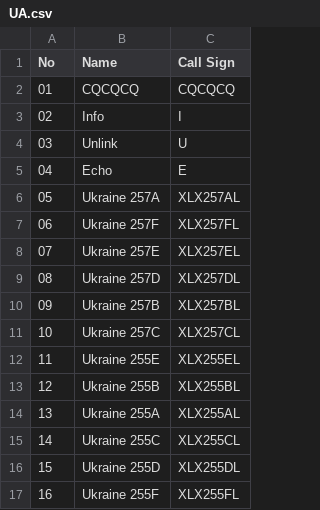
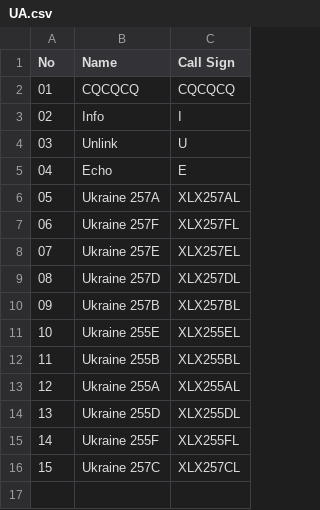
Before and after one commit to Gruppio/DStar-Reflectors, a CSV file: UR_CALLS/UA.csv, drawn as a sheet; removed rows and columns are numbered as before the commit, all else as after; the diff names each change by its address in the sheet, - before the commit and + after, or states it on an @@ line.

```diff
--- a/UR_CALLS/UA.csv
+++ b/UR_CALLS/UA.csv
@@ column A (No) renumbered between rows 11 and 15 @@
-row 15: 14 | Ukraine 255C | XLX255CL
@@ row 11 moved to row 16: 15 @@
```
Also changed, not shown: UR_CALLS/BR.csv, UR_CALLS/CA.csv, 27 other files.
